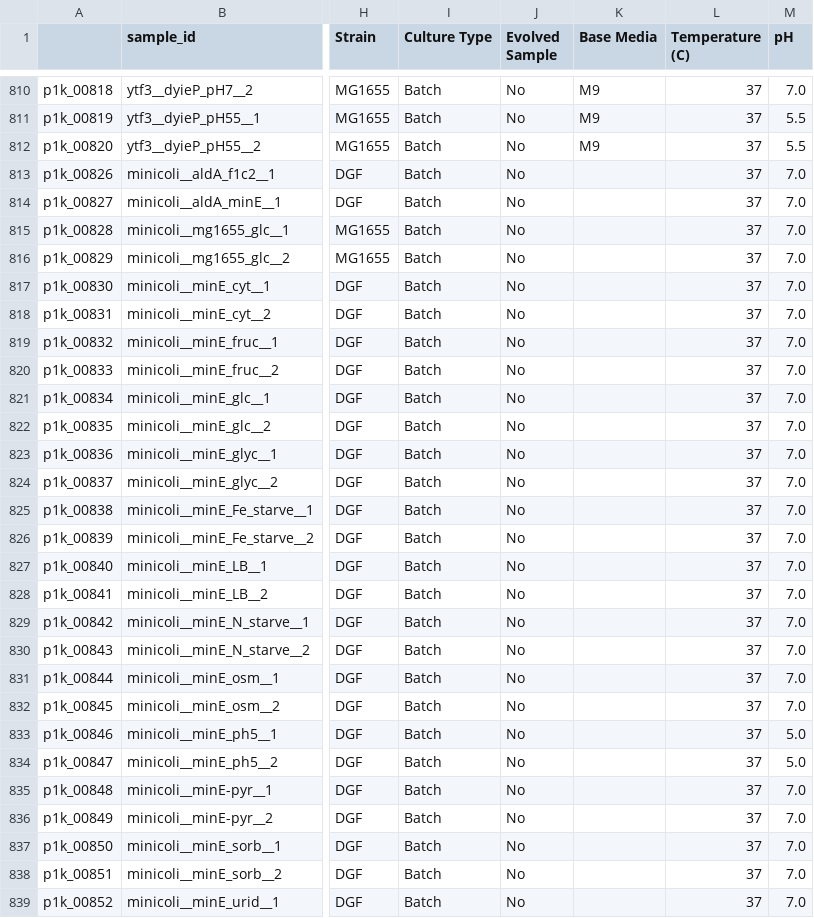
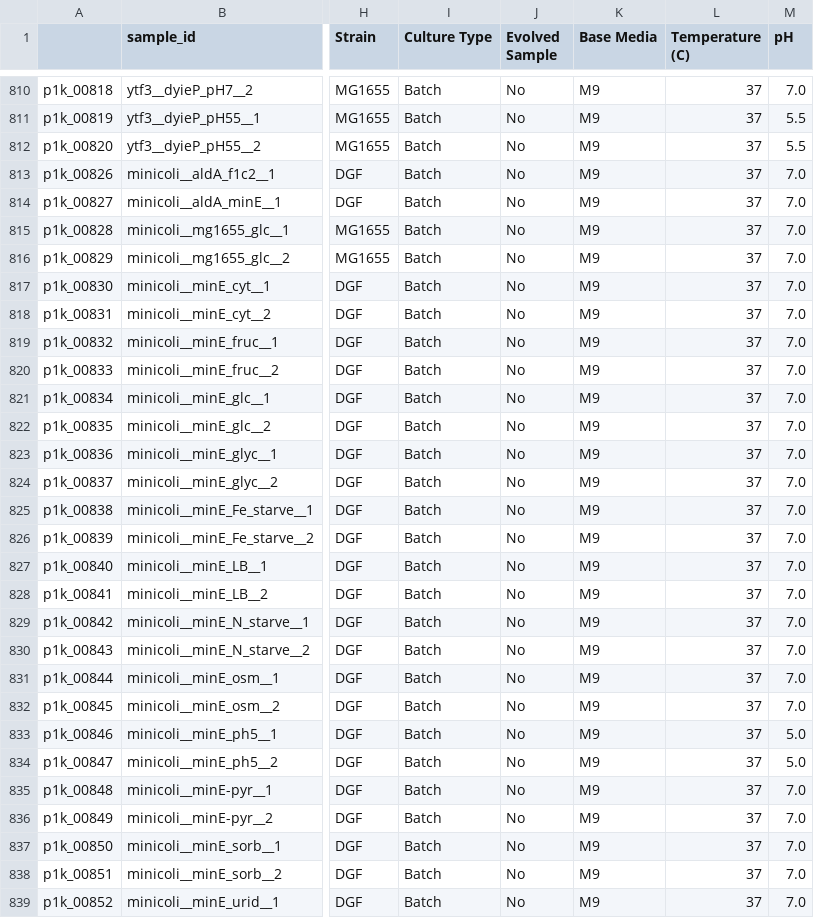
Before and after one commit to SBRG/precise1k, a CSV file: data/precise1k/metadata_qc.csv, drawn as a sheet; only a part is shown, gaps mark what is left out; the diff covers the shown part only; the diff names each change by its address in the sheet, - before the commit and + after, or states it on an @@ line.

Commit message:
P1K: tweak metadata in file/IcaData object

```diff
--- a/data/precise1k/metadata_qc.csv
+++ b/data/precise1k/metadata_qc.csv
-K813:K839 (Base Media): (empty)
+K813:K839 (Base Media): M9
```
Also changed, not shown: 27 edited cells elsewhere in this file, 1 other file.
